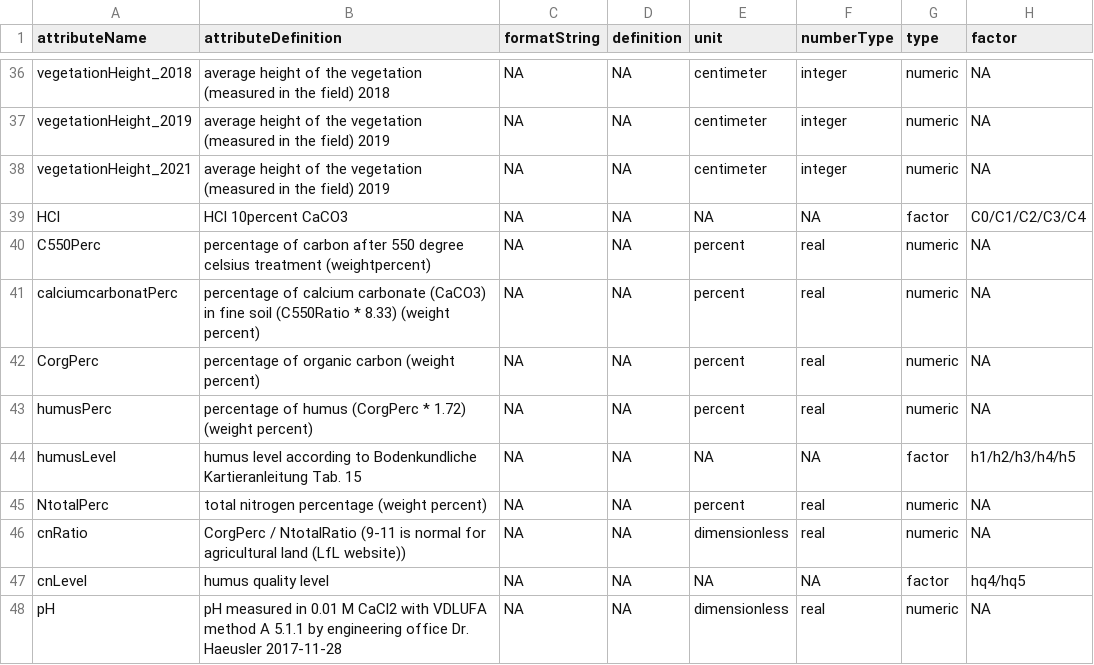
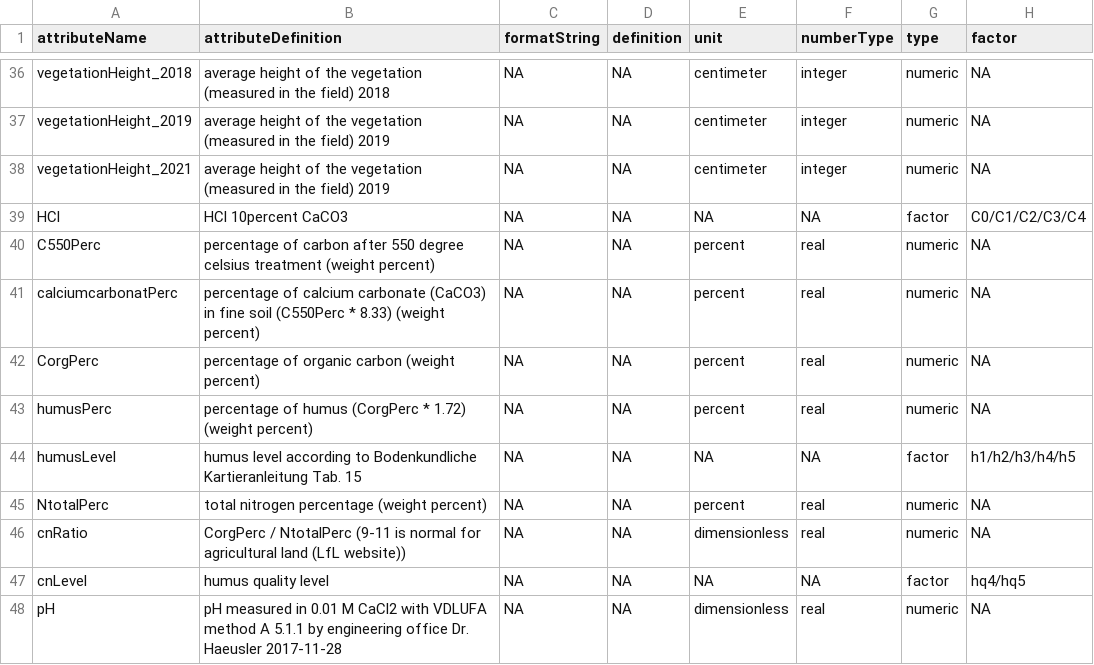
Before and after one commit to markus1bauer/2022_danube_dike_survey, a CSV file: data/raw/data_raw_sites_metadata.csv, drawn as a sheet; only a part is shown, gaps mark what is left out.

```diff
--- a/data/raw/data_raw_sites_metadata.csv
+++ b/data/raw/data_raw_sites_metadata.csv
@@ -39,4 +39,4 @@ vegetationHeight_2021,average height of the vegetation (measured in the field) 2
 HCl,HCl 10percent CaCO3,NA,NA,NA,NA,factor,C0/C1/C2/C3/C4
-C550Perc,percentage of carbon after 550 degree celsius treatment (weightpercent),NA,NA,percent,real,numeric,NA
-calciumcarbonatPerc,percentage of calcium carbonate (CaCO3) in fine soil (C550Ratio * 8.33) (weight percent),NA,NA,percent,real,numeric,NA
+C550Perc,percentage of carbon after 550 degree celsius treatment (weight percent),NA,NA,percent,real,numeric,NA
+calciumcarbonatPerc,percentage of calcium carbonate (CaCO3) in fine soil (C550Perc * 8.33) (weight percent),NA,NA,percent,real,numeric,NA
 CorgPerc,percentage of organic carbon (weight percent),NA,NA,percent,real,numeric,NA
@@ -45,3 +45,3 @@ humusLevel,humus level according to Bodenkundliche Kartieranleitung Tab. 15,NA,N
 NtotalPerc,total nitrogen percentage (weight percent),NA,NA,percent,real,numeric,NA
-cnRatio,CorgPerc / NtotalRatio (9-11 is normal for agricultural land (LfL website)),NA,NA,dimensionless,real,numeric,NA
+cnRatio,CorgPerc / NtotalPerc (9-11 is normal for agricultural land (LfL website)),NA,NA,dimensionless,real,numeric,NA
 cnLevel,humus quality level,NA,NA,NA,NA,factor,hq4/hq5
```
Also changed, not shown: data/processed/data_processed_sites_metadata.csv, 4 other files.
